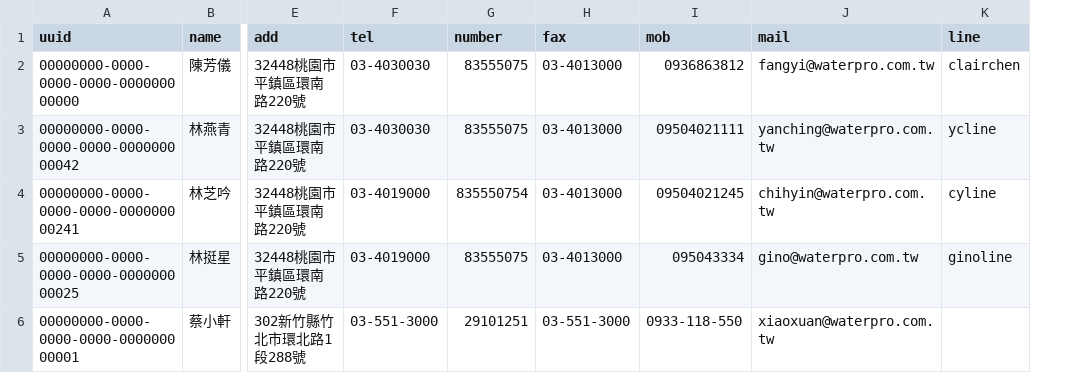
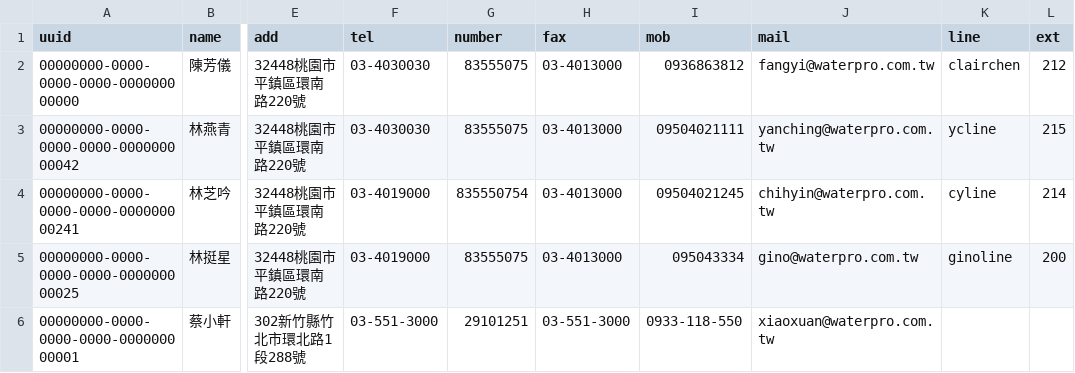
Before and after one commit to clairchen82/htvue, a CSV file: microprogram.csv, drawn as a sheet; only a part is shown, gaps mark what is left out; the diff names each change by its address in the sheet, - before the commit and + after, or states it on an @@ line.

Commit message:
721更新-3
測

```diff
--- a/microprogram.csv
+++ b/microprogram.csv
+column L (ext), rows 2-5: 212 | 215 | 214 | 200
```
